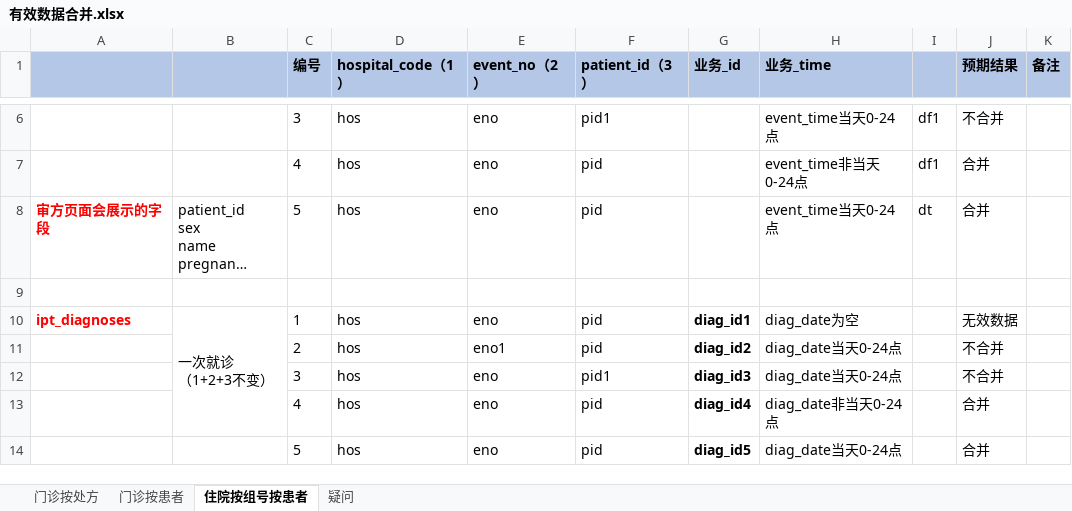
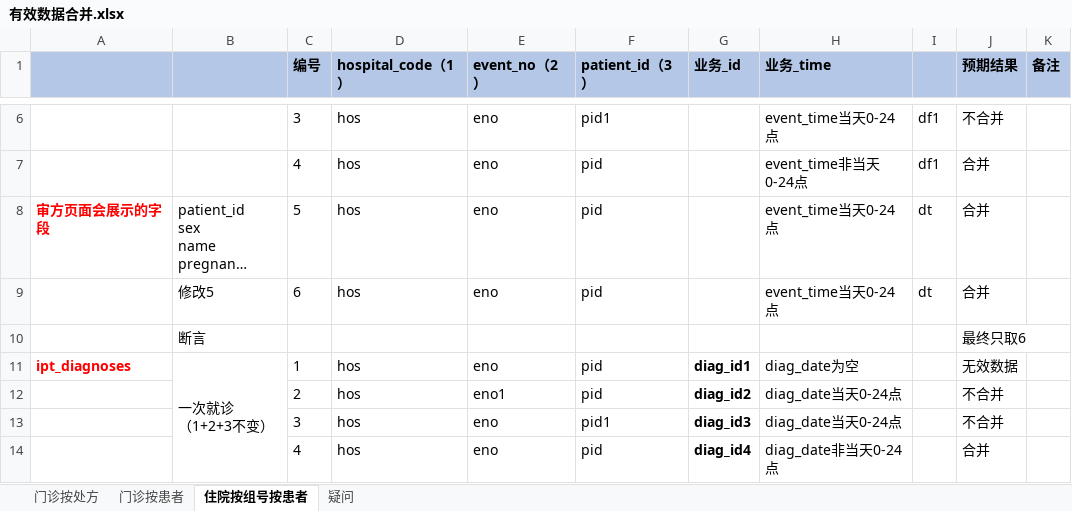
Before and after one commit to wmm0165/auditcenter_apitest, an Excel workbook: config/有效数据合并.xlsx, sheet 住院按组号按患者, drawn as a sheet; only a part is shown, gaps mark what is left out; the shorter side is filled out with more unchanged rows; long unchanged cells end in …; values as stored, in another font and other column widths than the file's, no borders; the diff names each change by its address in the sheet, - before the commit and + after, or states it on an @@ line.

Commit message:
有效数据合并

```diff
--- a/config/有效数据合并.xlsx (sheet 住院按组号按患者)
+++ b/config/有效数据合并.xlsx (sheet 住院按组号按患者)
-row 9: (empty)
+row 9:  | 修改5 | 6 | hos | eno | pid |  | event_time当天0-24点 | dt | 合并
+row 10:  | 断言 |  |  |  |  |  |  |  | 最终只取6
```
Also changed, not shown: sheet 疑问, 5 other files.
